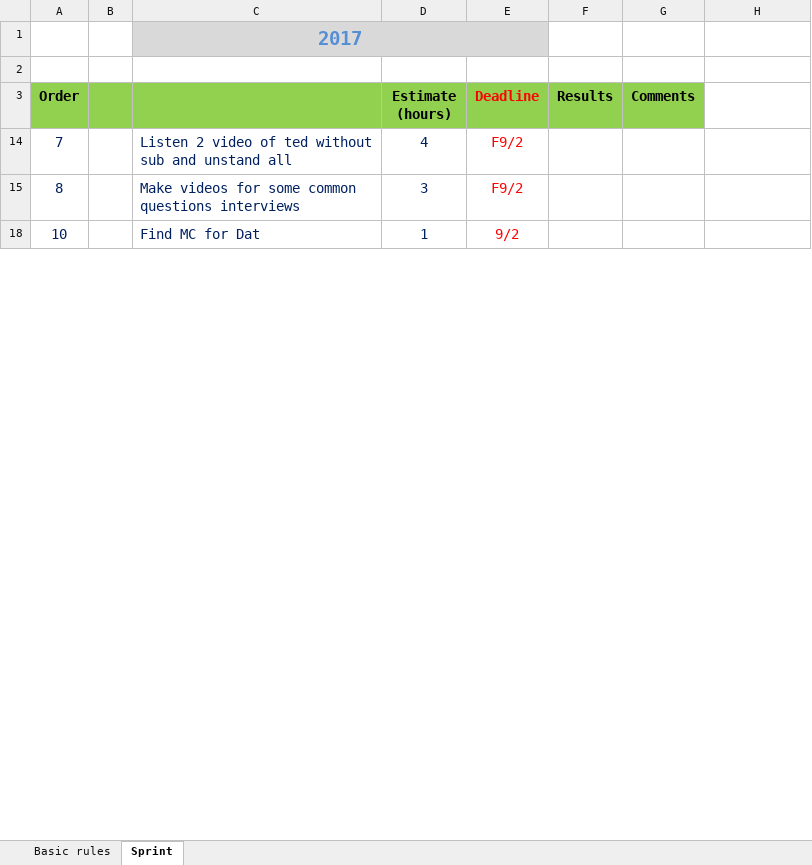
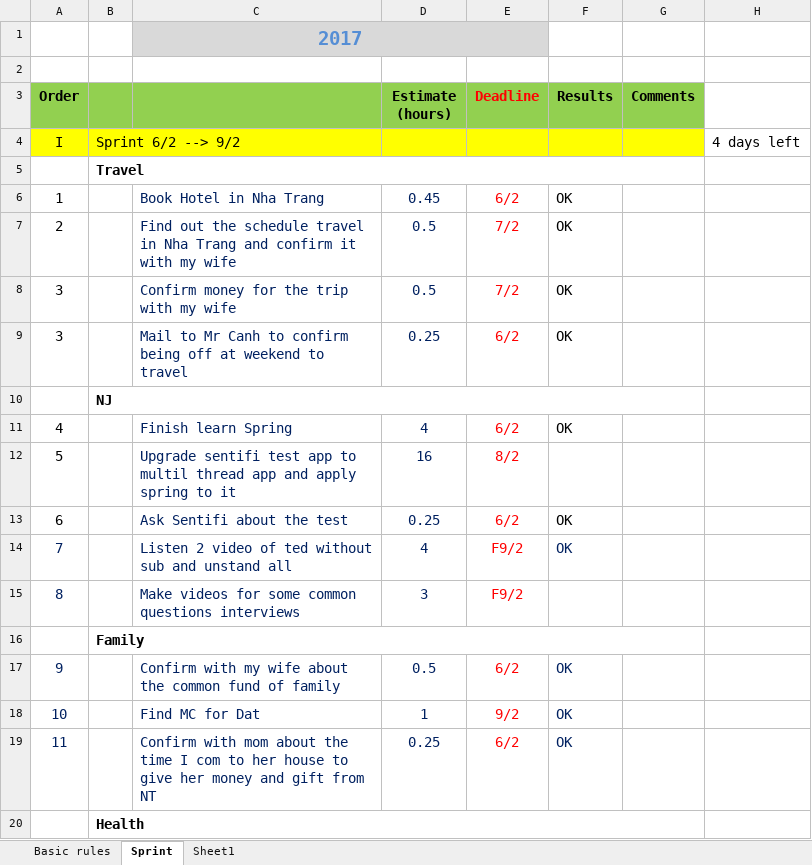
Before and after one commit to LNgoc115/work_place, an Excel workbook: Personal Agile.xlsx, sheet Sprint, drawn as a sheet; only a part is shown; values as stored, in another font and other column widths than the file's, no borders; the diff covers the shown part only; the diff names each change by its address in the sheet, - before the commit and + after, or states it on an @@ line.

```diff
--- a/Personal Agile.xlsx (sheet Sprint)
+++ b/Personal Agile.xlsx (sheet Sprint)
+sheet tab: Sheet1
@@ row 4 unhidden: I | Sprint 6/2 --> 9/2 |  |  |  |  |  | 4 days left @@
@@ row 5 unhidden:  | Travel @@
@@ row 6 unhidden: 1 |  | Book Hotel in Nha Trang | 0.45 | 6/2 | OK @@
@@ row 7 unhidden: 2 |  | Find out the schedule travel in Nha Trang and confirm it with my wife | 0.5 | 7/2 | OK @@
@@ row 8 unhidden: 3 |  | Confirm money for the trip with my wife | 0.5 | 7/2 | OK @@
@@ row 9 unhidden: 3 |  | Mail to Mr Canh to confirm being off at weekend to travel | 0.25 | 6/2 | OK @@
@@ row 10 unhidden:  | NJ @@
@@ row 11 unhidden: 4 |  | Finish learn Spring | 4 | 6/2 | OK @@
@@ row 12 unhidden: 5 |  | Upgrade sentifi test app to multil thread app and apply spring to it | 16 | 8/2 @@
@@ row 13 unhidden: 6 |  | Ask Sentifi about the test | 0.25 | 6/2 | OK @@
-F14 (Results): (empty)
+F14 (Results): OK
@@ row 16 unhidden:  | Family @@
@@ row 17 unhidden: 9 |  | Confirm with my wife about the common fund of family | 0.5 | 6/2 | OK @@
-F18 (Results): (empty)
+F18 (Results): OK
@@ row 19 unhidden: 11 |  | Confirm with mom about the time I com to her house to give her money and gift from NT | 0.25 | 6/2 | OK @@
@@ row 20 unhidden:  | Health @@
```
Also changed, not shown: 7 added rows, 6 hidden or unhidden rows and 4 edited cells elsewhere in this sheet.
